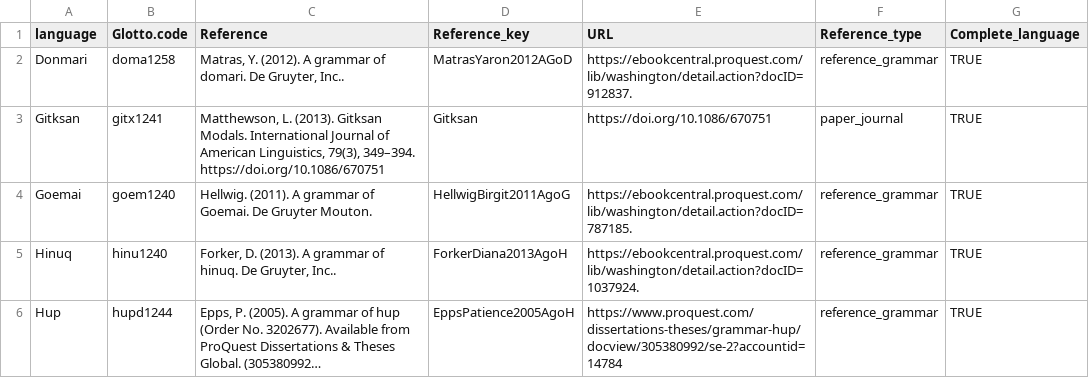
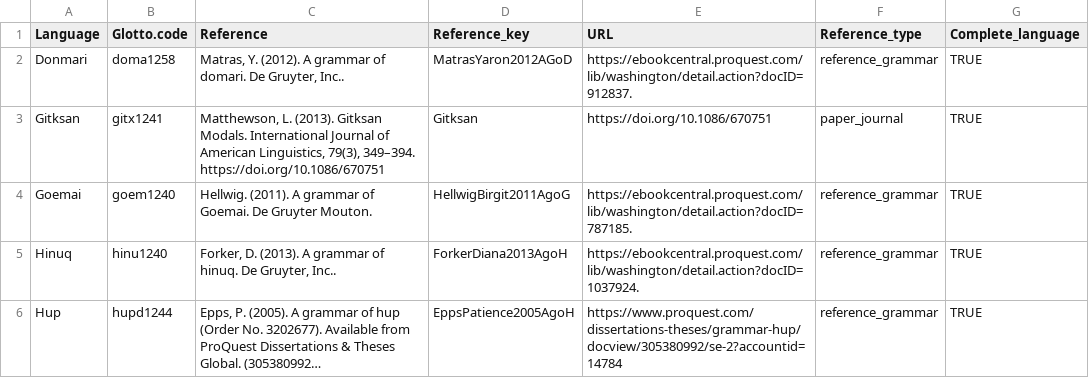
Before and after one commit to CLMBRs/modal-typology, a CSV file: basic-format/all_metadata.csv, drawn as a sheet; only a part is shown; long unchanged cells end in ….

Commit message:
capitalize "Language" in all_metadata

```diff
--- a/basic-format/all_metadata.csv
+++ b/basic-format/all_metadata.csv
@@ -1,2 +1,2 @@
-language,Glotto.code,Reference,Reference_key,URL,Reference_type,Complete_language
+Language,Glotto.code,Reference,Reference_key,URL,Reference_type,Complete_language
 Donmari,doma1258,"Matras, Y. (2012). A grammar of domari. De Gruyter, Inc..",MatrasYaron2012AGoD,https://ebookcentral.proquest.com/lib/washington/detail.action?docID=912837.,reference_grammar,TRUE
```
Also changed, not shown: 1 other file.
